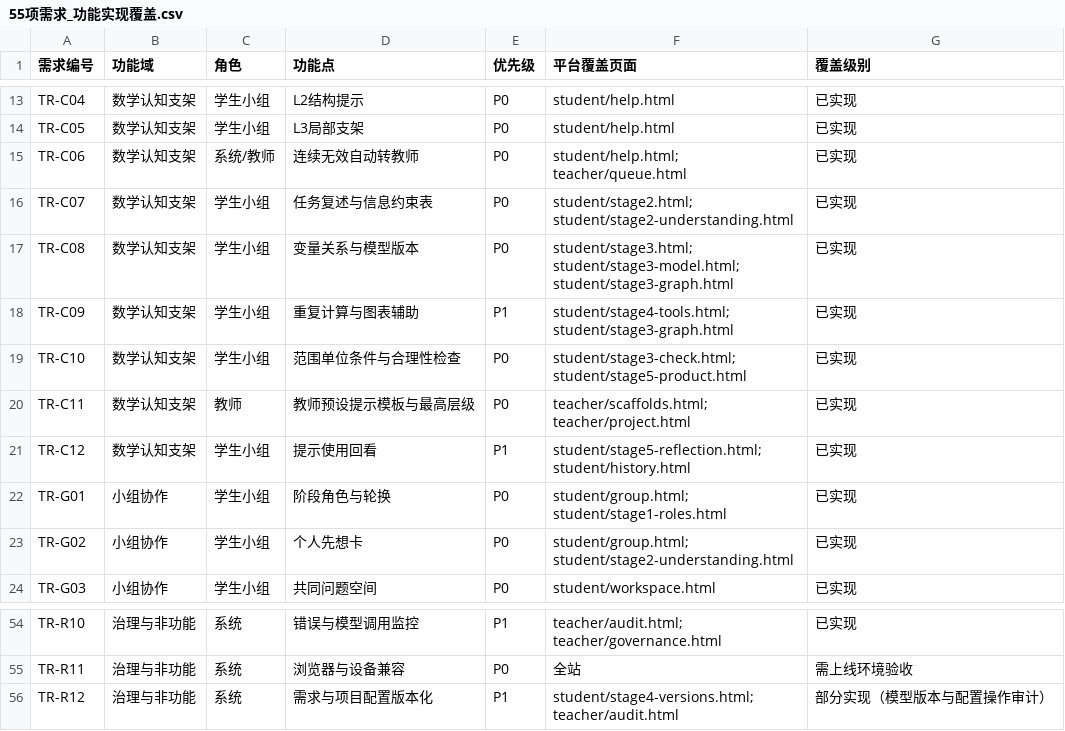
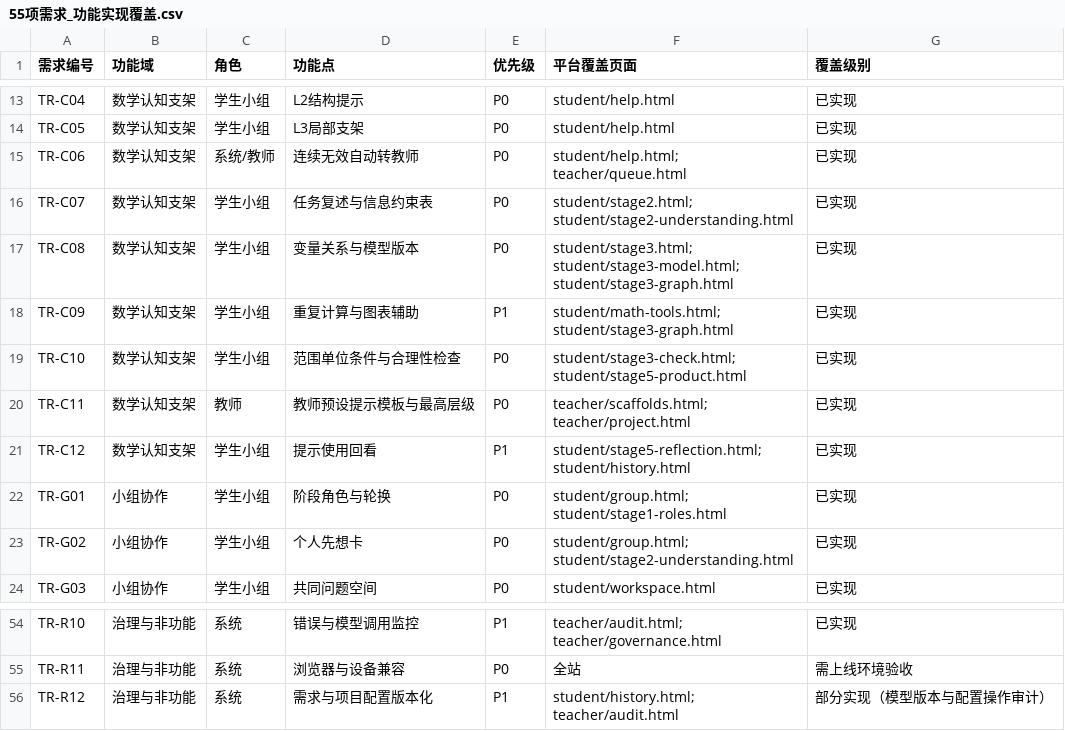
Before and after one commit to Sean6869/math-project-collaboration-agent, a CSV file: 55项需求_功能实现覆盖.csv, drawn as a sheet; only a part is shown, gaps mark what is left out.

Commit message:
fix: streamline collaborative stage workflows

```diff
--- a/55项需求_功能实现覆盖.csv
+++ b/55项需求_功能实现覆盖.csv
@@ -17,3 +17,3 @@ TR-C07,数学认知支架,学生小组,任务复述与信息约束表,P0,student
 TR-C08,数学认知支架,学生小组,变量关系与模型版本,P0,student/stage3.html; student/stage3-model.html; student/stage3-graph.html,已实现
-TR-C09,数学认知支架,学生小组,重复计算与图表辅助,P1,student/stage4-tools.html; student/stage3-graph.html,已实现
+TR-C09,数学认知支架,学生小组,重复计算与图表辅助,P1,student/math-tools.html; student/stage3-graph.html,已实现
 TR-C10,数学认知支架,学生小组,范围单位条件与合理性检查,P0,student/stage3-check.html; student/stage5-product.html,已实现
@@ -55,2 +55,2 @@ TR-R10,治理与非功能,系统,错误与模型调用监控,P1,teacher/audit.ht
 TR-R11,治理与非功能,系统,浏览器与设备兼容,P0,全站,需上线环境验收
-TR-R12,治理与非功能,系统,需求与项目配置版本化,P1,student/stage4-versions.html; teacher/audit.html,部分实现（模型版本与配置操作审计）
+TR-R12,治理与非功能,系统,需求与项目配置版本化,P1,student/history.html; teacher/audit.html,部分实现（模型版本与配置操作审计）
```
Also changed, not shown: 10 other files.
